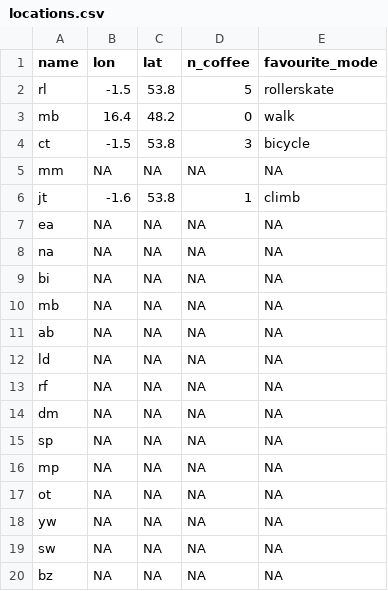
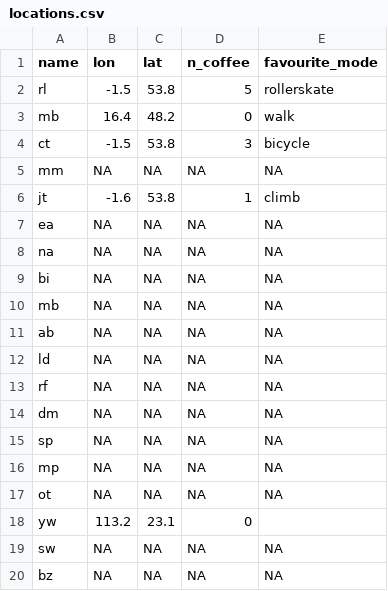
Before and after one commit to ITSLeeds/TDS, a CSV file: messages/locations.csv, drawn as a sheet.

Commit message:
Update locations.csv

```diff
--- a/messages/locations.csv
+++ b/messages/locations.csv
@@ -17,3 +17,3 @@ mp,NA,NA,NA,NA
 ot,NA,NA,NA,NA
-yw,NA,NA,NA,NA
+yw,113.2,23.1,0,
 sw,NA,NA,NA,NA
```
